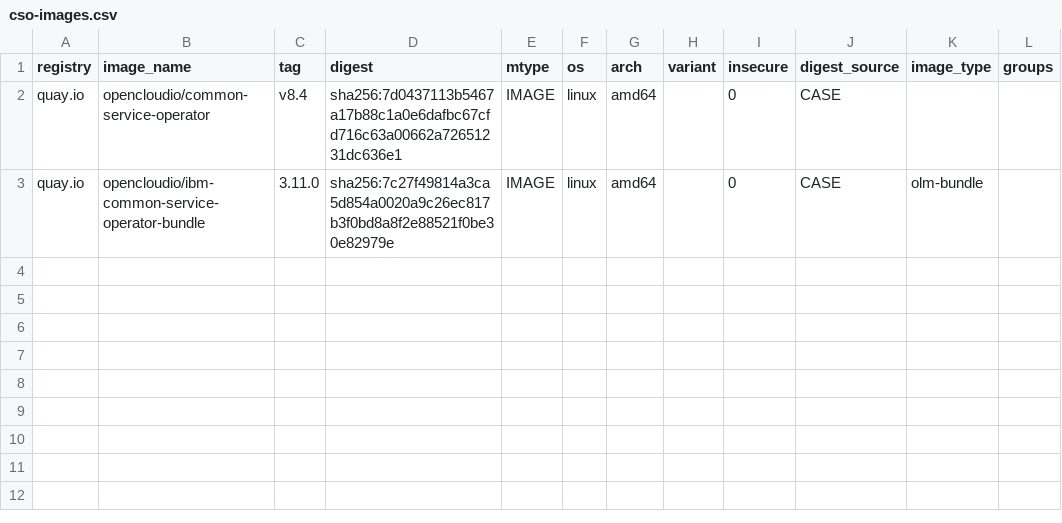
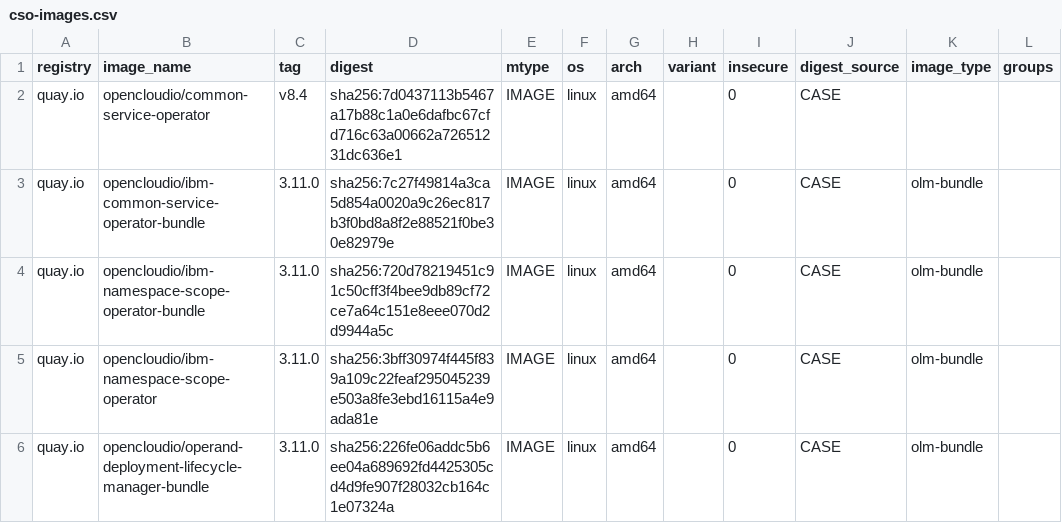
Before and after one commit to ibm-mas/ansible-devops, a CSV file: ibm/mas_devops/roles/ocp_mirror_mas_deps/files/case-bundles/cso/archive/cso-images.csv, drawn as a sheet.

Commit message:
[patch] add images needed for common service operator

```diff
--- a/ibm/mas_devops/roles/ocp_mirror_mas_deps/files/case-bundles/cso/archive/cso-images.csv
+++ b/ibm/mas_devops/roles/ocp_mirror_mas_deps/files/case-bundles/cso/archive/cso-images.csv
@@ -3 +3,4 @@ quay.io,opencloudio/common-service-operator,v8.4,sha256:7d0437113b5467a17b88c1a0
 quay.io,opencloudio/ibm-common-service-operator-bundle,3.11.0,sha256:7c27f49814a3ca5d854a0020a9c26ec817b3f0bd8a8f2e88521f0be30e82979e,IMAGE,linux,amd64,"",0,CASE,olm-bundle,""
+quay.io,opencloudio/ibm-namespace-scope-operator-bundle,3.11.0,sha256:720d78219451c91c50cff3f4bee9db89cf72ce7a64c151e8eee070d2d9944a5c,IMAGE,linux,amd64,"",0,CASE,olm-bundle,""
+quay.io,opencloudio/ibm-namespace-scope-operator,3.11.0,sha256:3bff30974f445f839a109c22feaf295045239e503a8fe3ebd16115a4e9ada81e,IMAGE,linux,amd64,"",0,CASE,olm-bundle,""
+quay.io,opencloudio/operand-deployment-lifecycle-manager-bundle,3.11.0,sha256:226fe06addc5b6ee04a689692fd4425305cd4d9fe907f28032cb164c1e07324a,IMAGE,linux,amd64,"",0,CASE,olm-bundle,""
```
Also changed, not shown: ibm/mas_devops/roles/ocp_mirror_mas_deps/files/case-bundles/sbo/archive/sbo-images.csv, 2 other files.
